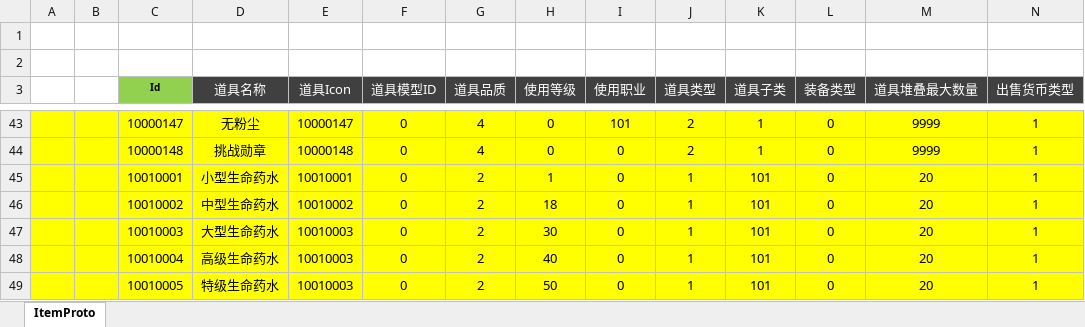
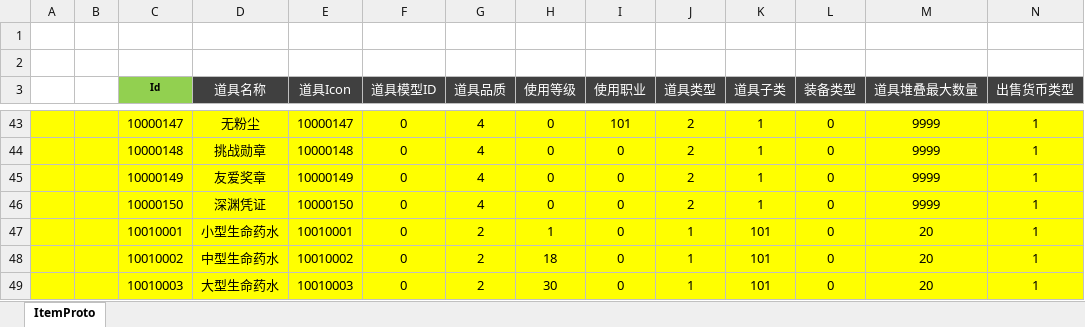
Before and after one commit to csyinghuochong/weijing, an Excel workbook: Excel/ItemConfig.xlsx, sheet ItemProto, drawn as a sheet; only a part is shown, gaps mark what is left out; the shorter side is filled out with more unchanged rows; values as stored, in another font and other column widths than the file's, no borders; rows hold the shown columns only; the diff names each change by its address in the sheet, - before the commit and + after, or states it on an @@ line.

```diff
--- a/Excel/ItemConfig.xlsx (sheet ItemProto)
+++ b/Excel/ItemConfig.xlsx (sheet ItemProto)
+row 45:  |  | 10000149 | 友爱奖章 | 10000149 | 0 | 4 | 0 | 0 | 2 | 1 | 0 | 9999 | 1
+row 46:  |  | 10000150 | 深渊凭证 | 10000150 | 0 | 4 | 0 | 0 | 2 | 1 | 0 | 9999 | 1
```
Also changed, not shown: Excel/DropConfig.xlsx, Excel/GlobalValueConfig.xlsx, 36 other files.
